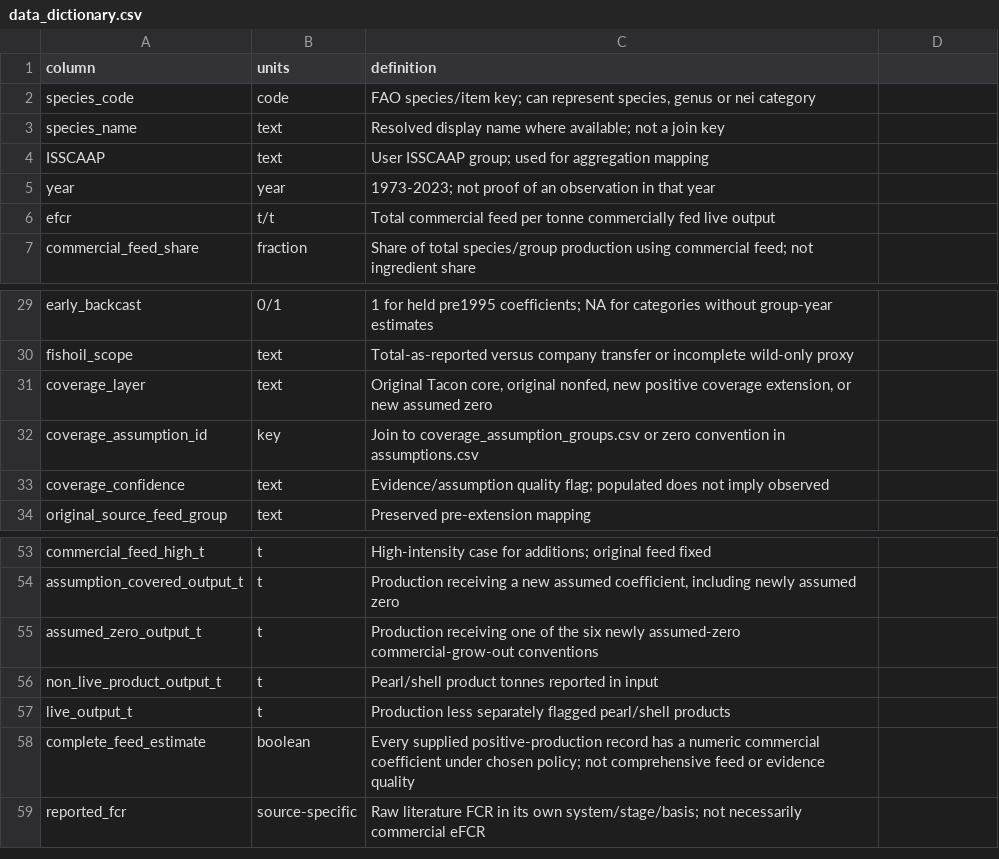
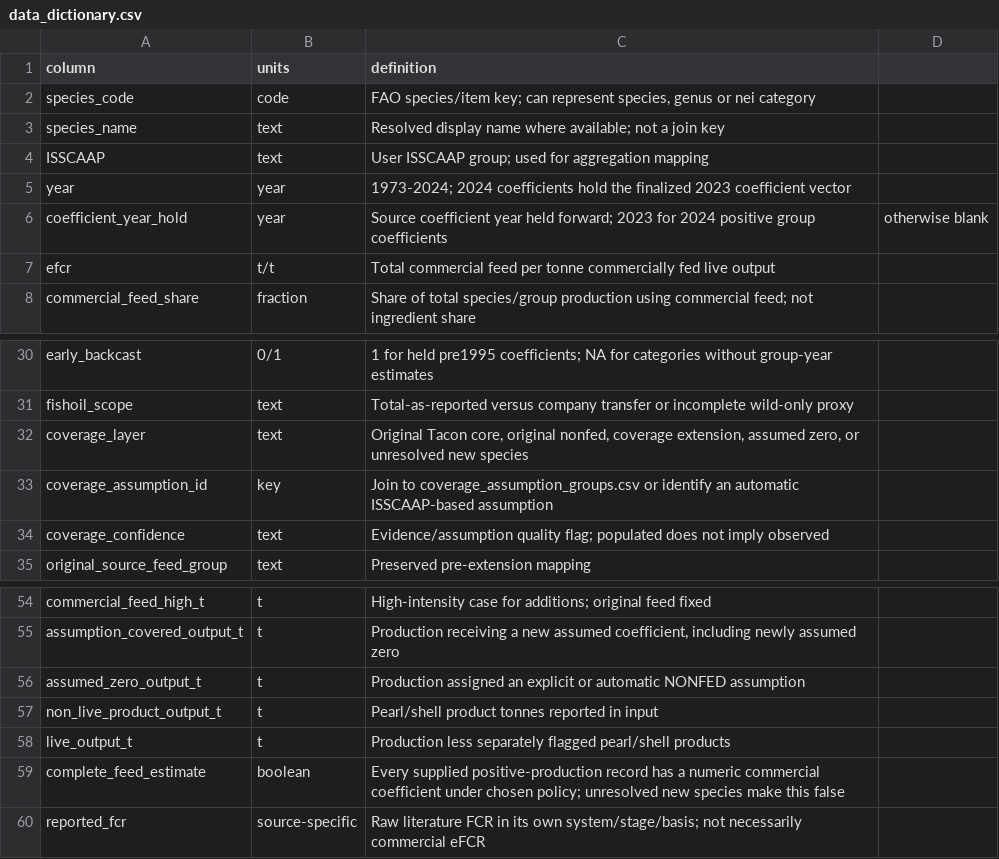
Before and after one commit to realxinzhao/aquafeed-history, a CSV file: docs/data_dictionary.csv, drawn as a sheet; only a part is shown, gaps mark what is left out.

```diff
--- a/docs/data_dictionary.csv
+++ b/docs/data_dictionary.csv
@@ -4,3 +4,4 @@ species_name,text,Resolved display name where available; not a join key
 ISSCAAP,text,User ISSCAAP group; used for aggregation mapping
-year,year,1973-2023; not proof of an observation in that year
+year,year,1973-2024; 2024 coefficients hold the finalized 2023 coefficient vector
+coefficient_year_hold,year,Source coefficient year held forward; 2023 for 2024 positive group coefficients, otherwise blank
 efcr,t/t,Total commercial feed per tonne commercially fed live output
@@ -30,4 +31,4 @@ early_backcast,0/1,1 for held pre1995 coefficients; NA for categories without gr
 fishoil_scope,text,Total-as-reported versus company transfer or incomplete wild-only proxy
-coverage_layer,text,"Original Tacon core, original nonfed, new positive coverage extension, or new assumed zero"
-coverage_assumption_id,key,Join to coverage_assumption_groups.csv or zero convention in assumptions.csv
+coverage_layer,text,"Original Tacon core, original nonfed, coverage extension, assumed zero, or unresolved new species"
+coverage_assumption_id,key,Join to coverage_assumption_groups.csv or identify an automatic ISSCAAP-based assumption
 coverage_confidence,text,Evidence/assumption quality flag; populated does not imply observed
@@ -54,6 +55,6 @@ commercial_feed_high_t,t,High-intensity case for additions; original feed fixed
 assumption_covered_output_t,t,"Production receiving a new assumed coefficient, including newly assumed zero"
-assumed_zero_output_t,t,Production receiving one of the six newly assumed-zero commercial-grow-out conventions
+assumed_zero_output_t,t,Production assigned an explicit or automatic NONFED assumption
 non_live_product_output_t,t,Pearl/shell product tonnes reported in input
 live_output_t,t,Production less separately flagged pearl/shell products
-complete_feed_estimate,boolean,Every supplied positive-production record has a numeric commercial coefficient under chosen policy; not comprehensive feed or evidence quality
+complete_feed_estimate,boolean,Every supplied positive-production record has a numeric commercial coefficient under chosen policy; unresolved new species make this false
 reported_fcr,source-specific,Raw literature FCR in its own system/stage/basis; not necessarily commercial eFCR
```
Also changed, not shown: data/raw/literature/source_register.csv, validation/production_input_manifest.csv, 23 other files.
